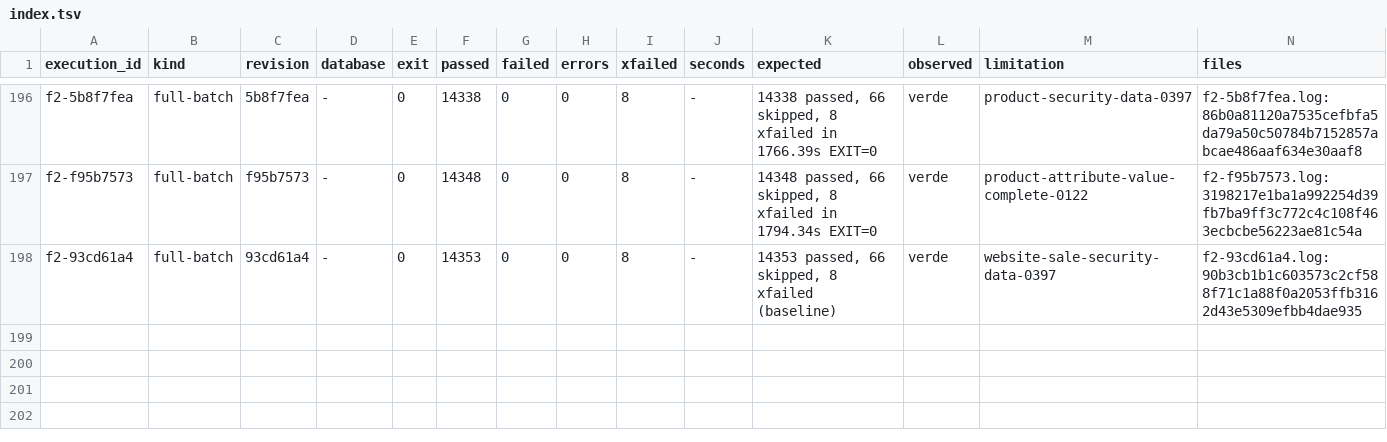
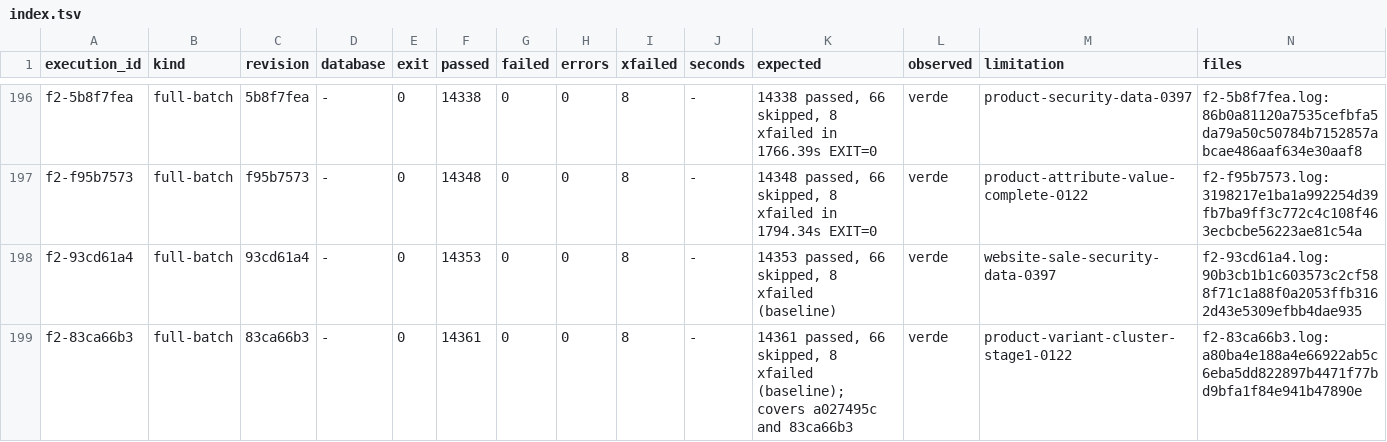
Before and after one commit to jcg-admin/kaupamex-api, a TSV file: scripts/workbench/orm-continuation-plan-20261103T095630/outputs/gates/index.tsv, drawn as a sheet; only a part is shown, gaps mark what is left out.

Commit message:
Record the F2 gate and plan rows for stage 1
F2 on 83ca66b3: 14361 passed, 66 skipped, 8 xfailed, the baseline;
it covers the default groups (a027495c) and stage 1 of the variant
cluster. Plan rows for both units.

```diff
--- a/scripts/workbench/orm-continuation-plan-20261103T095630/outputs/gates/index.tsv
+++ b/scripts/workbench/orm-continuation-plan-20261103T095630/outputs/gates/index.tsv
@@ -198 +198,2 @@ f2-f95b7573	full-batch	f95b7573	-	0	14348	0	0	8	-	14348 passed, 66 skipped, 8 xf
 f2-93cd61a4	full-batch	93cd61a4	-	0	14353	0	0	8	-	14353 passed, 66 skipped, 8 xfailed (baseline)	verde	website-sale-security-data-0397	f2-93cd61a4.log:90b3cb1b1c603573c2cf588f71c1a88f0a2053ffb3162d43e5309efbb4dae935
+f2-83ca66b3	full-batch	83ca66b3	-	0	14361	0	0	8	-	14361 passed, 66 skipped, 8 xfailed (baseline); covers a027495c and 83ca66b3	verde	product-variant-cluster-stage1-0122	f2-83ca66b3.log:a80ba4e188a4e66922ab5c6eba5dd822897b4471f77bd9bfa1f84e941b47890e
```
Also changed, not shown: 3 other files.
